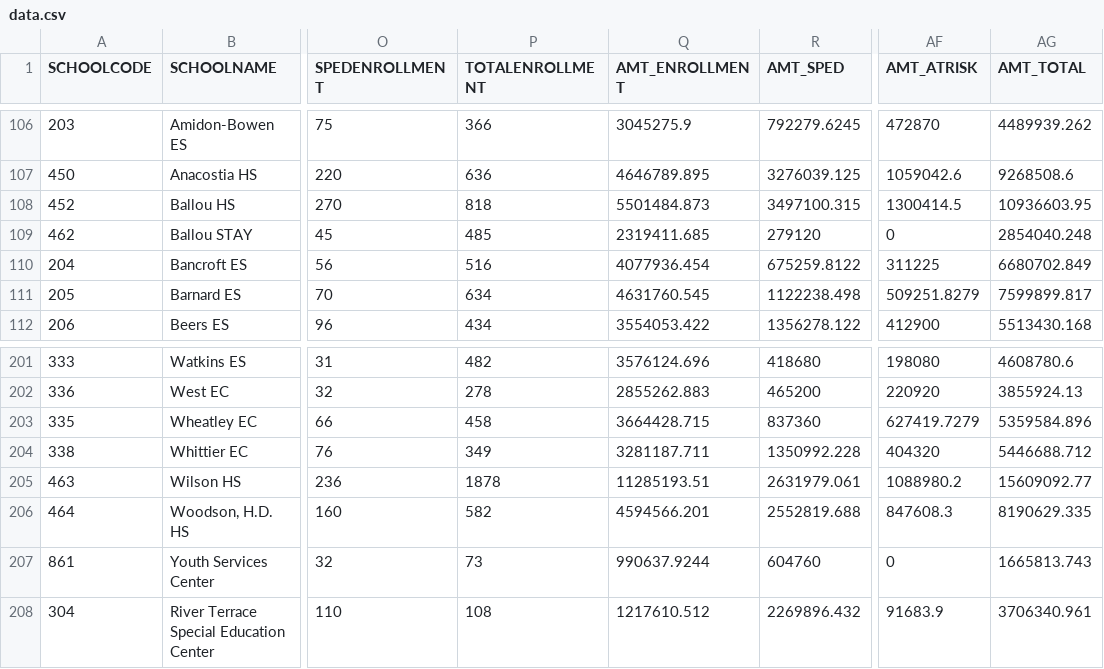
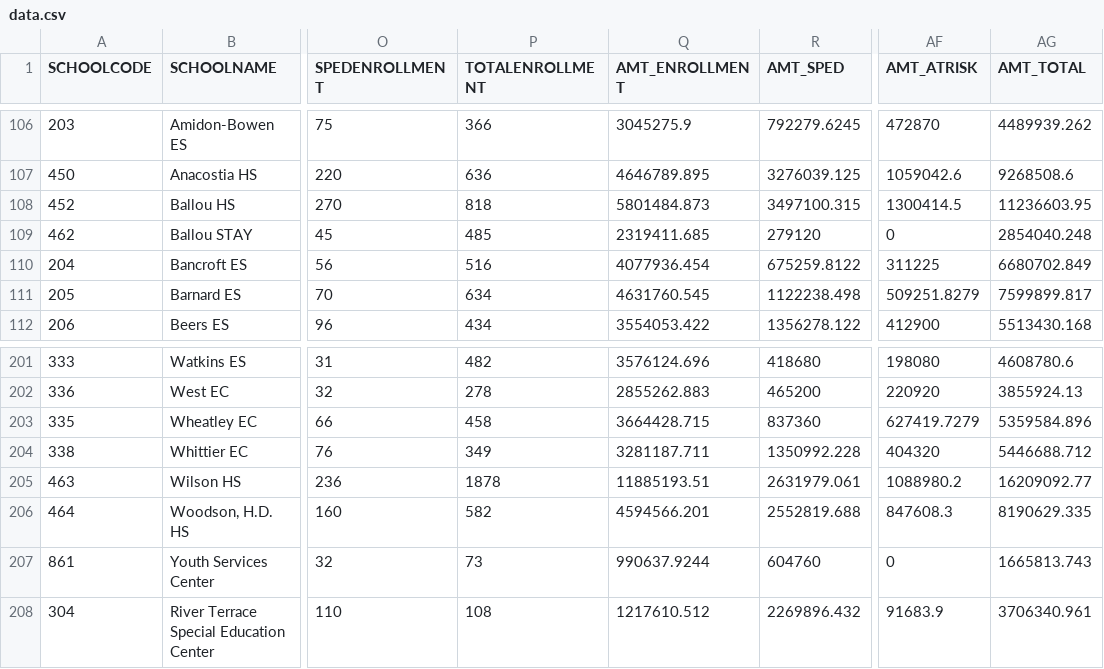
Before and after one commit to cmgiven/dcps-budgets, a CSV file: app/data/data.csv, drawn as a sheet; only a part is shown, gaps mark what is left out; the diff names each change by its address in the sheet, - before the commit and + after, or states it on an @@ line.

```diff
--- a/app/data/data.csv
+++ b/app/data/data.csv
-Q108 (AMT_ENROLLMENT): 5501484.873
+Q108 (AMT_ENROLLMENT): 5801484.873
-AG108 (AMT_TOTAL): 10936603.95
+AG108 (AMT_TOTAL): 11236603.95
-Q205 (AMT_ENROLLMENT): 11285193.51
+Q205 (AMT_ENROLLMENT): 11885193.51
-AG205 (AMT_TOTAL): 15609092.77
+AG205 (AMT_TOTAL): 16209092.77
```
Also changed, not shown: dist/data/data.csv, 2 other files.
